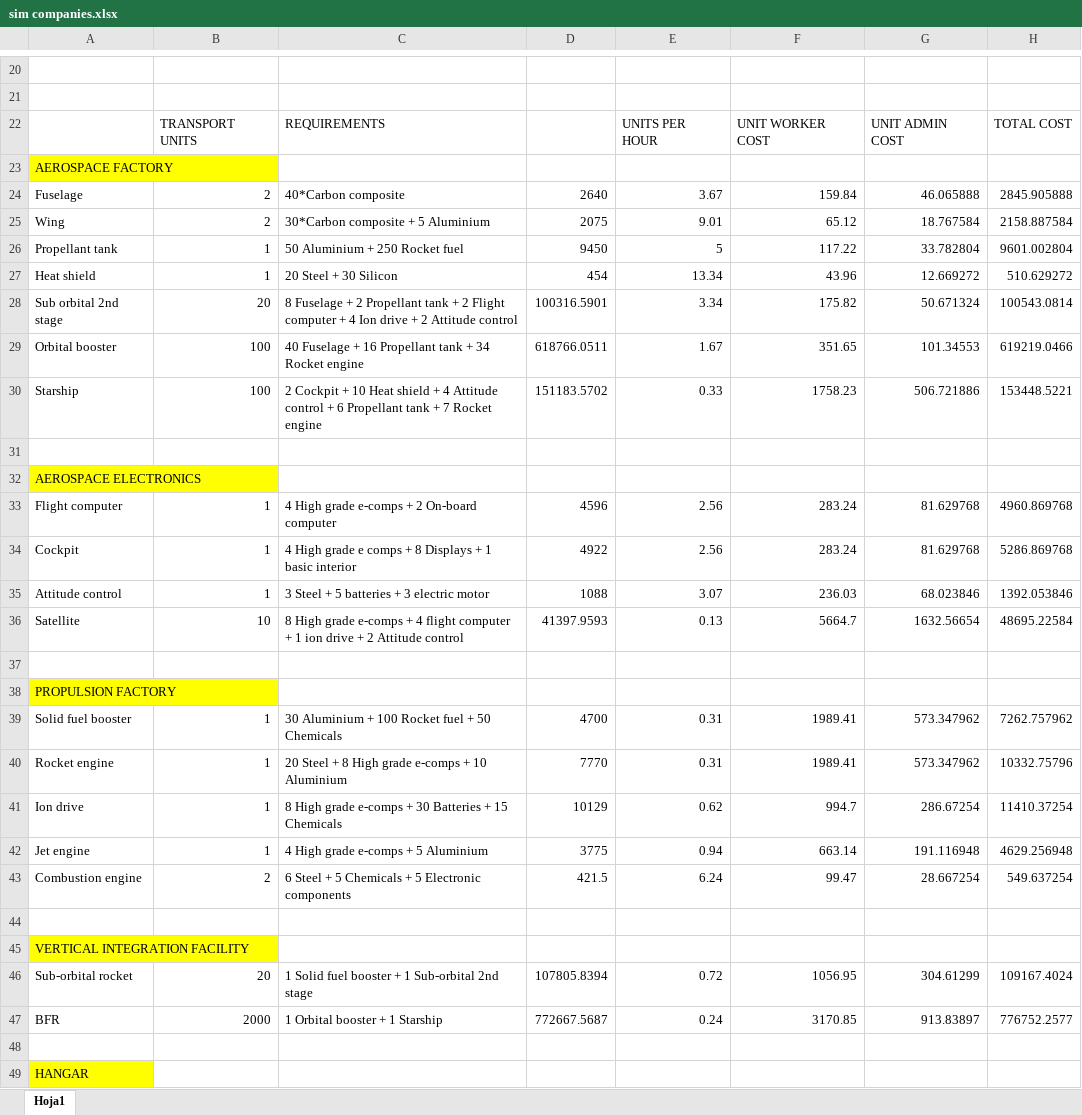
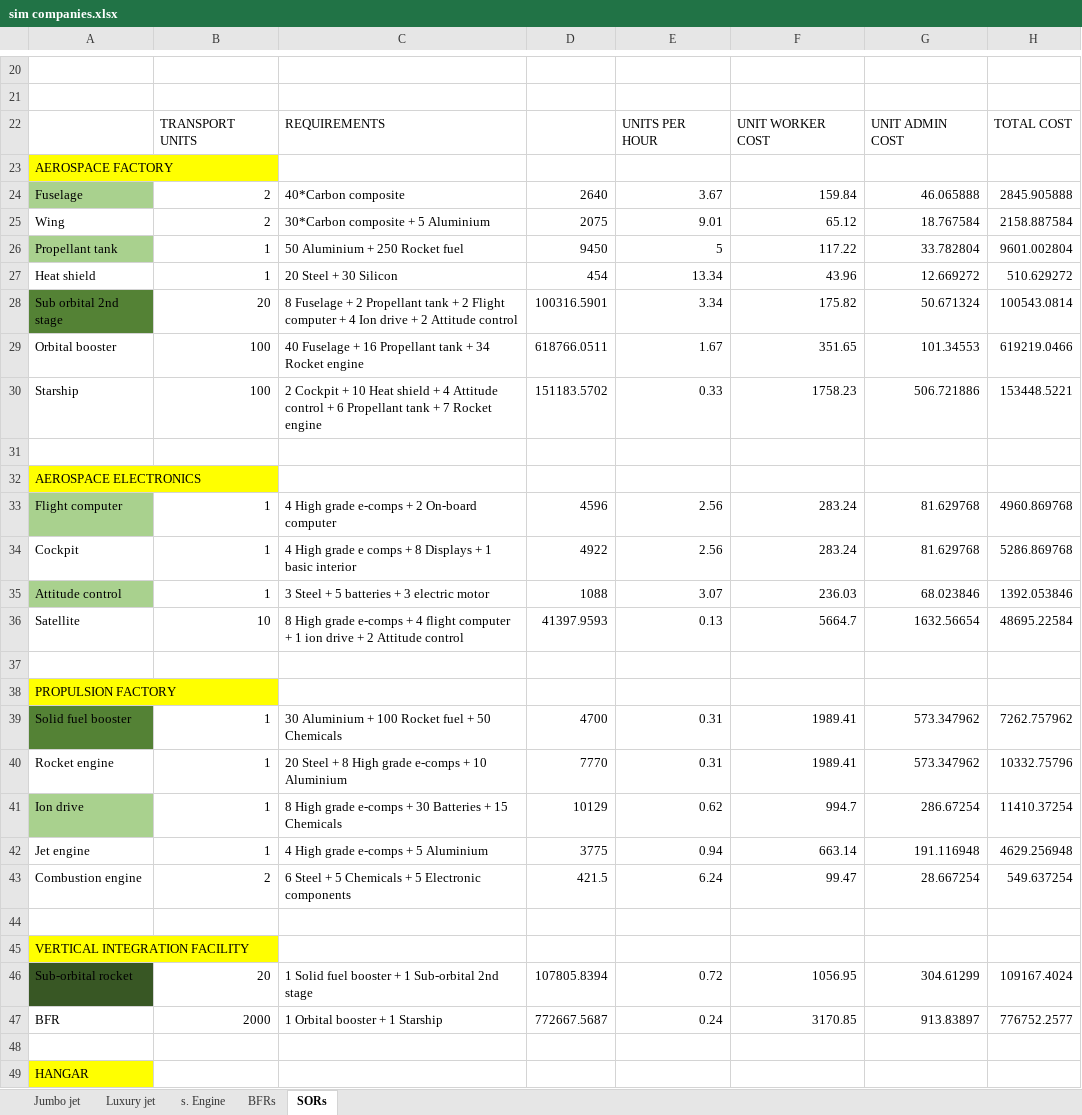
Before and after one commit to OscarFlores-IFi/SimCompanies, an Excel workbook: sim companies.xlsx, sheet SORs, drawn as a sheet; only a part is shown, gaps mark what is left out; values as stored, in another font and other column widths than the file's, no borders; conditional formats not drawn; the diff names each change by its address in the sheet, - before the commit and + after, or states it on an @@ line.

```diff
--- a/sim companies.xlsx (sheet SORs)
+++ b/sim companies.xlsx (sheet SORs)
-sheet tab: Hoja1
+sheet tab: SORs
+sheet tab: Jumbo jet
+sheet tab: Luxury jet
+sheet tab: s. Engine
+sheet tab: BFRs
-A24 fill: none
+A24 fill: #A9D18E
-A26 fill: none
+A26 fill: #A9D18E
-A28 fill: none
+A28 fill: #548235
-A33 fill: none
+A33 fill: #A9D18E
-A35 fill: none
+A35 fill: #A9D18E
-A39 fill: none
+A39 fill: #548235
-A41 fill: none
+A41 fill: #A9D18E
-A46 fill: none
+A46 fill: #385724
```
Also changed, not shown: 1 other file.
